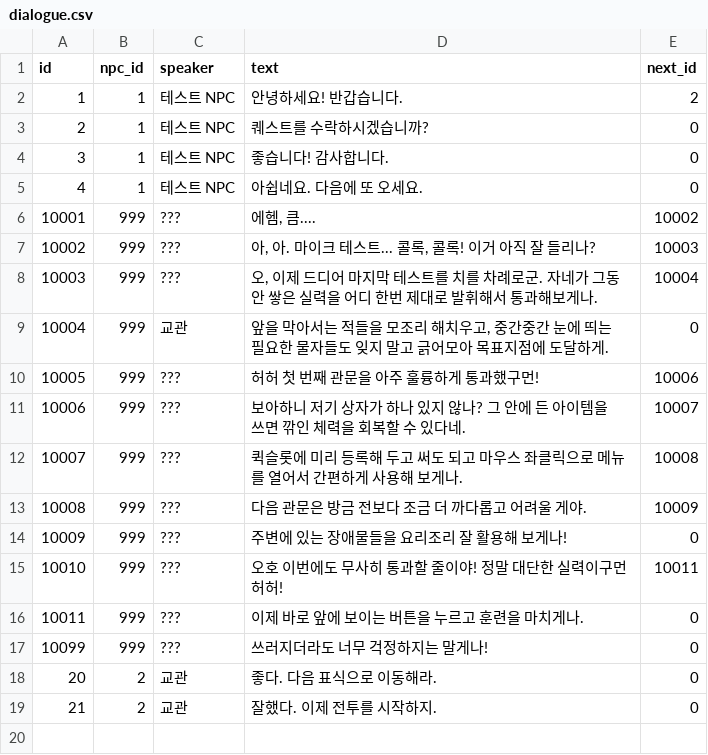
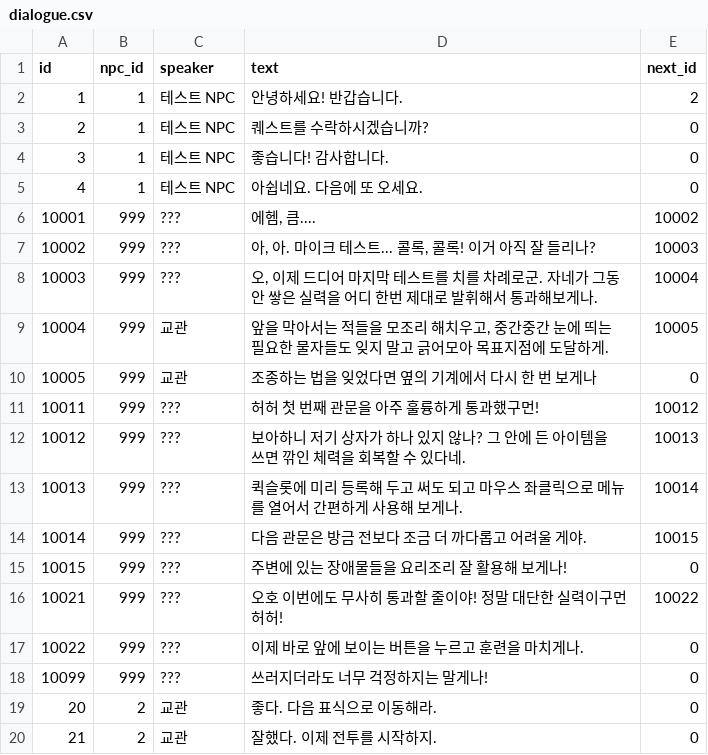
Before and after one commit to ksjgusdh123/PocoPoachers, a CSV file: PocoPoachers/DataTable/dialogue.csv, drawn as a sheet.

```diff
--- a/PocoPoachers/DataTable/dialogue.csv
+++ b/PocoPoachers/DataTable/dialogue.csv
@@ -8,10 +8,11 @@ id,npc_id,speaker,text,next_id
 10003,999,???,"오, 이제 드디어 마지막 테스트를 치를 차례로군. 자네가 그동안 쌓은 실력을 어디 한번 제대로 발휘해서 통과해보게나.",10004
-10004,999,교관,"앞을 막아서는 적들을 모조리 해치우고, 중간중간 눈에 띄는 필요한 물자들도 잊지 말고 긁어모아 목표지점에 도달하게.",0
-10005,999,???,허허 첫 번째 관문을 아주 훌륭하게 통과했구먼!,10006
-10006,999,???,보아하니 저기 상자가 하나 있지 않나? 그 안에 든 아이템을 쓰면 깎인 체력을 회복할 수 있다네.,10007
-10007,999,???,퀵슬롯에 미리 등록해 두고 써도 되고 마우스 좌클릭으로 메뉴를 열어서 간편하게 사용해 보게나.,10008
-10008,999,???,다음 관문은 방금 전보다 조금 더 까다롭고 어려울 게야.,10009
-10009,999,???,주변에 있는 장애물들을 요리조리 잘 활용해 보게나!,0
-10010,999,???,오호 이번에도 무사히 통과할 줄이야! 정말 대단한 실력이구먼 허허!,10011
-10011,999,???,이제 바로 앞에 보이는 버튼을 누르고 훈련을 마치게나.,0
+10004,999,교관,"앞을 막아서는 적들을 모조리 해치우고, 중간중간 눈에 띄는 필요한 물자들도 잊지 말고 긁어모아 목표지점에 도달하게.",10005
+10005,999,교관,"조종하는 법을 잊었다면 옆의 기계에서 다시 한 번 보게나",0
+10011,999,???,허허 첫 번째 관문을 아주 훌륭하게 통과했구먼!,10012
+10012,999,???,보아하니 저기 상자가 하나 있지 않나? 그 안에 든 아이템을 쓰면 깎인 체력을 회복할 수 있다네.,10013
+10013,999,???,퀵슬롯에 미리 등록해 두고 써도 되고 마우스 좌클릭으로 메뉴를 열어서 간편하게 사용해 보게나.,10014
+10014,999,???,다음 관문은 방금 전보다 조금 더 까다롭고 어려울 게야.,10015
+10015,999,???,주변에 있는 장애물들을 요리조리 잘 활용해 보게나!,0
+10021,999,???,오호 이번에도 무사히 통과할 줄이야! 정말 대단한 실력이구먼 허허!,10022
+10022,999,???,이제 바로 앞에 보이는 버튼을 누르고 훈련을 마치게나.,0
 10099,999,???,쓰러지더라도 너무 걱정하지는 말게나!, 0
```
Also changed, not shown: 17 other files.
